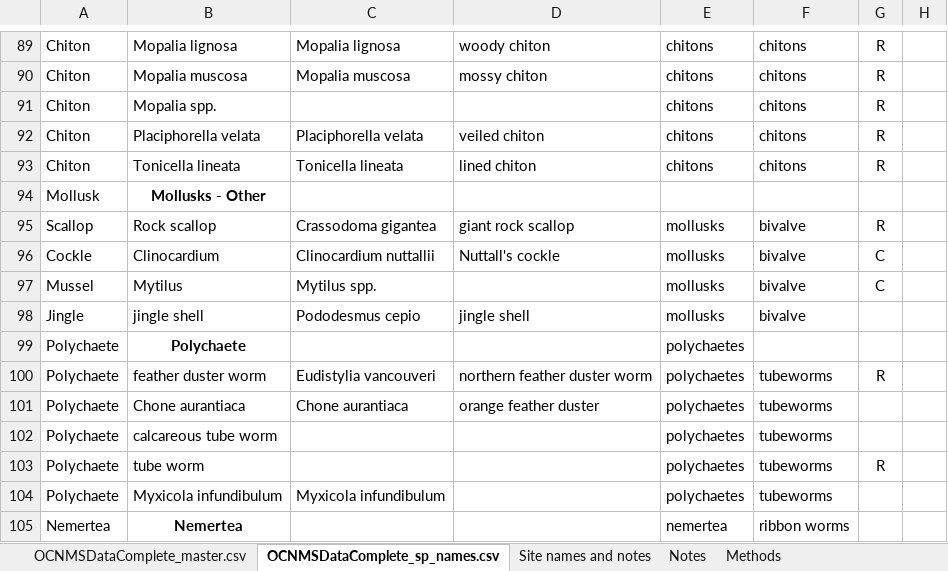
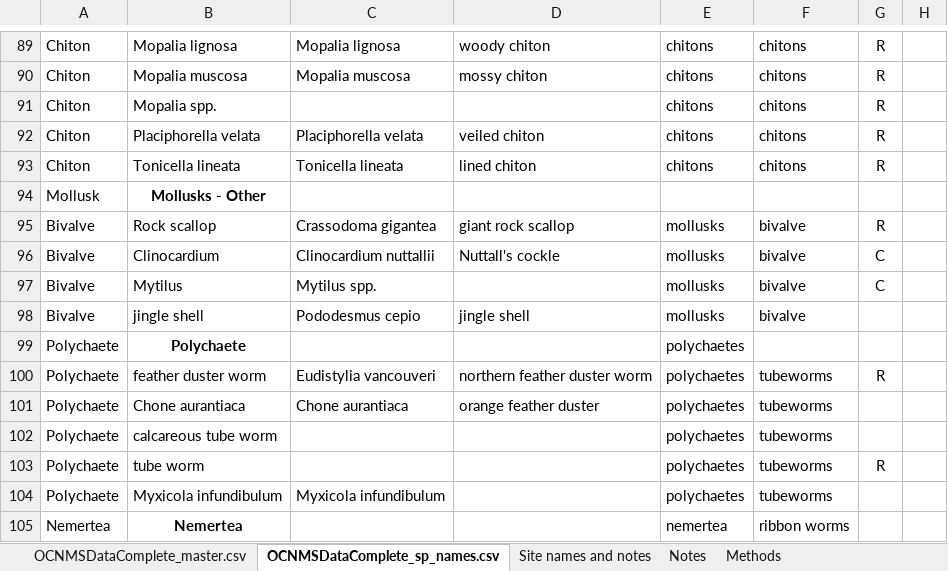
Before and after one commit to nwfsc-cb/OCNMS, an Excel workbook: Data/Xls files/OCNMSDataComplete_master.xlsx, sheet OCNMSDataComplete_sp_names.csv, drawn as a sheet; only a part is shown, gaps mark what is left out; values as stored, in another font and other column widths than the file's, no borders; the diff names each change by its address in the sheet, - before the commit and + after, or states it on an @@ line.

```diff
--- a/Data/Xls files/OCNMSDataComplete_master.xlsx (sheet OCNMSDataComplete_sp_names.csv)
+++ b/Data/Xls files/OCNMSDataComplete_master.xlsx (sheet OCNMSDataComplete_sp_names.csv)
-A95: Scallop
+A95: Bivalve
-A96: Cockle
+A96: Bivalve
-A97: Mussel
+A97: Bivalve
-A98: Jingle
+A98: Bivalve
```
Also changed, not shown: 19 other files.
